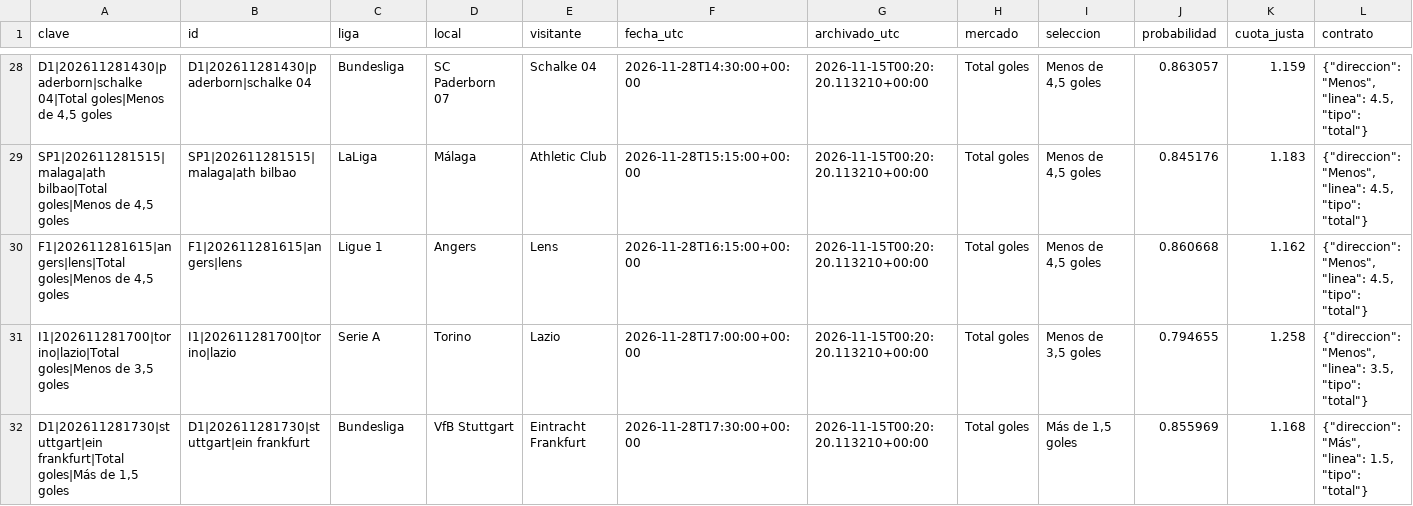
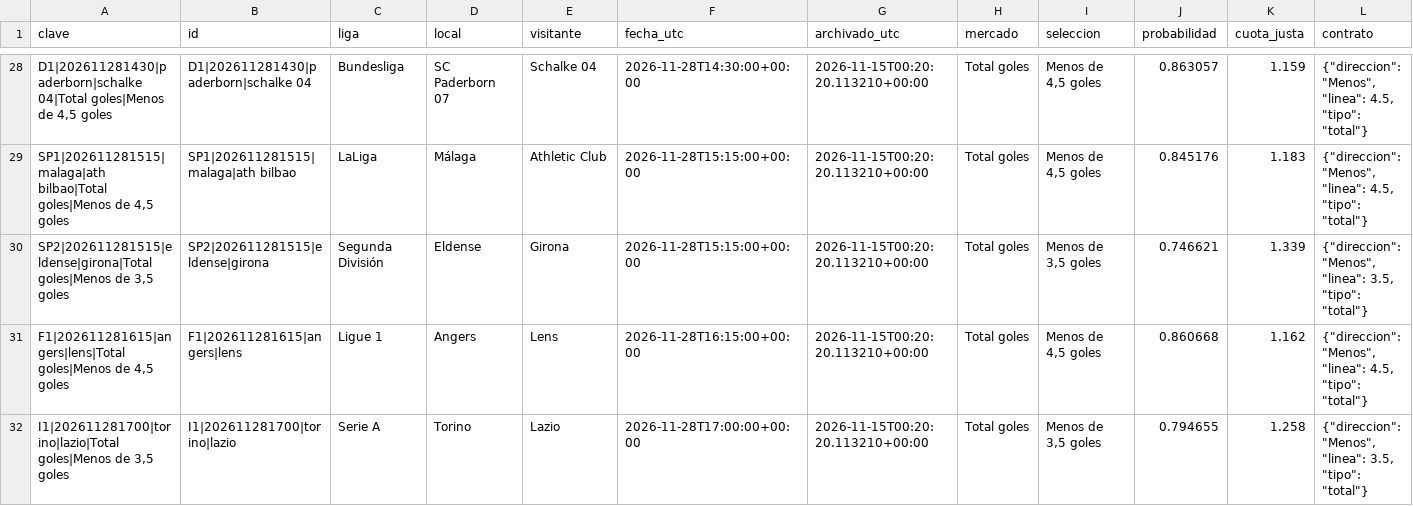
Before and after one commit to rasekes86/football-ai-lab, a CSV file: output/historico_cuotas_top3.csv, drawn as a sheet; only a part is shown, gaps mark what is left out; the shorter side is filled out with more unchanged rows; rows hold the shown columns only; the diff names each change by its address in the sheet, - before the commit and + after, or states it on an @@ line.

```diff
--- a/output/historico_cuotas_top3.csv
+++ b/output/historico_cuotas_top3.csv
+row 30: SP2|202611281515|eldense|girona|Total goles|Menos de 3,5 goles | SP2|202611281515|eldense|girona | Segunda División | Eldense | Girona | 2026-11-28T15:15:00+00:00 | 2026-11-15T00:20:20.113210+00:00 | Total goles | Menos de 3,5 goles | 0.746621 | 1.339 | {"direccion": "Menos", "linea": 3.5, "tipo": "total"}
```
Also changed, not shown: output/historico_oportunidades_150.csv, output/mercados.csv, 29 other files.
